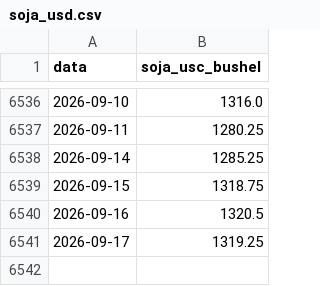
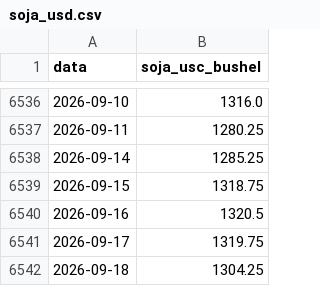
Before and after one commit to Caredu7Lakes/fin_tech_07, a CSV file: dados/soja_usd.csv, drawn as a sheet; only a part is shown, gaps mark what is left out.

```diff
--- a/dados/soja_usd.csv
+++ b/dados/soja_usd.csv
@@ -6540,2 +6540,3 @@ data,soja_usc_bushel
 2026-09-16,1320.5
-2026-09-17,1319.25
+2026-09-17,1319.75
+2026-09-18,1304.25
```
Also changed, not shown: dados/base_diaria.csv, dados/dolar.csv, 9 other files.
